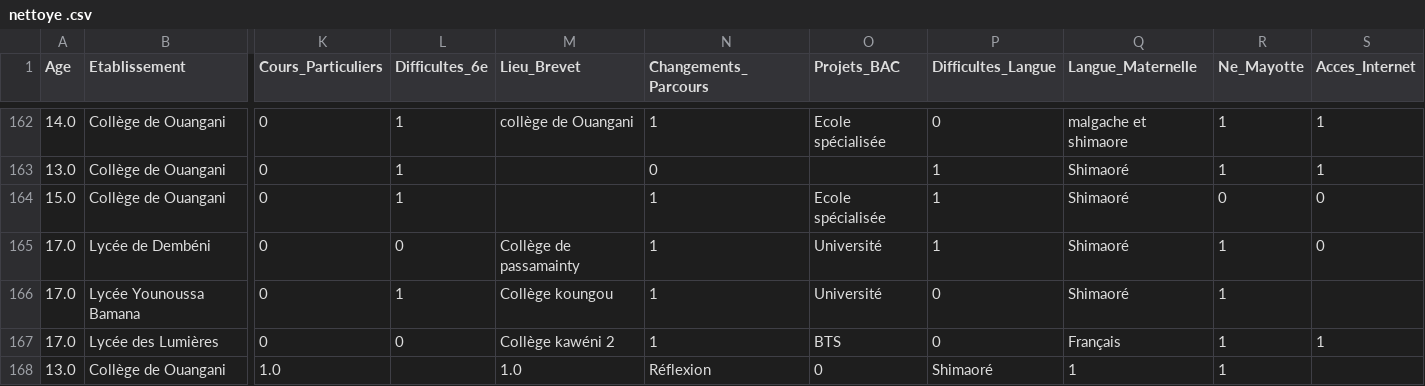
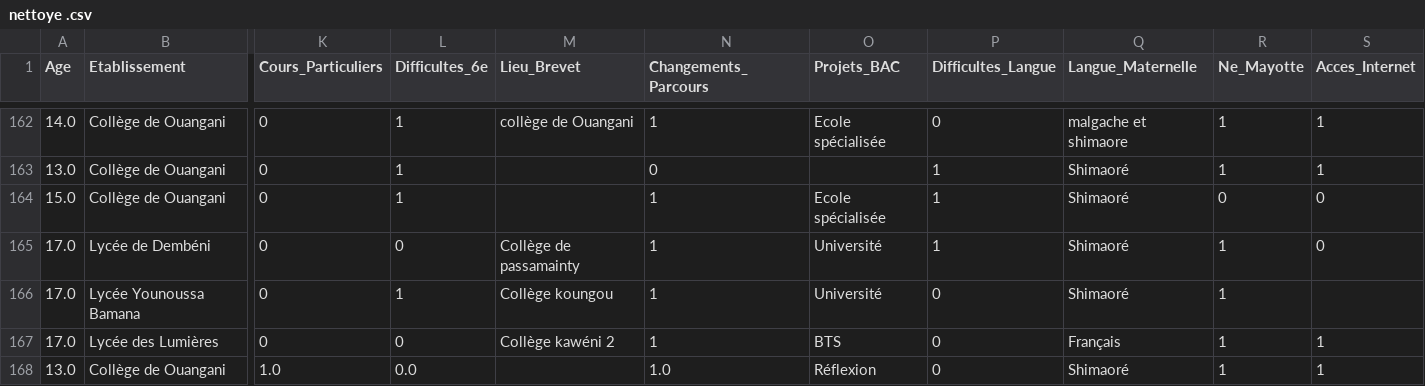
Before and after one commit to SamiraMS2050/Projet2025, a CSV file: nettoye .csv, drawn as a sheet; only a part is shown, gaps mark what is left out; the diff names each change by its address in the sheet, - before the commit and + after, or states it on an @@ line.

Commit message:
Update nettoye .csv

```diff
--- a/nettoye .csv
+++ b/nettoye .csv
-L168 (Difficultes_6e): (empty)
+L168 (Difficultes_6e): 0.0
-M168 (Lieu_Brevet): 1.0
+M168 (Lieu_Brevet): (empty)
-N168 (Changements_Parcours): Réflexion
+N168 (Changements_Parcours): 1.0
-O168 (Projets_BAC): 0
+O168 (Projets_BAC): Réflexion
-P168 (Difficultes_Langue): Shimaoré
+P168 (Difficultes_Langue): 0
-Q168 (Langue_Maternelle): 1
+Q168 (Langue_Maternelle): Shimaoré
-S168 (Acces_Internet): (empty)
+S168 (Acces_Internet): 1
```
